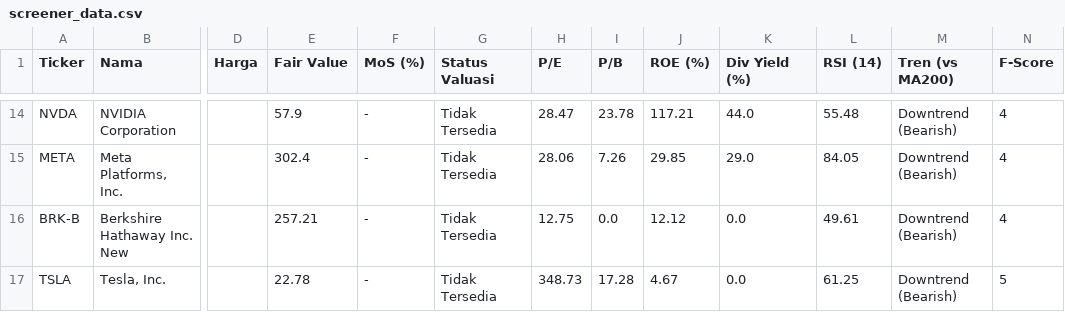
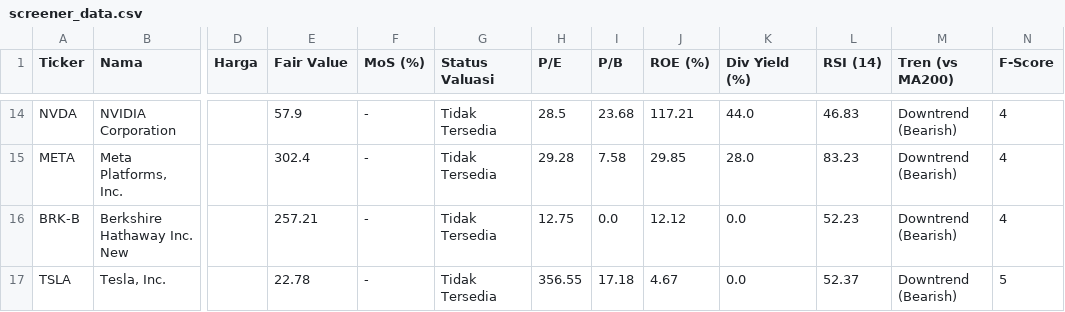
Before and after one commit to astonton/stockquant, a CSV file: screener_data.csv, drawn as a sheet; only a part is shown, gaps mark what is left out; the diff covers the shown part only; the diff names each change by its address in the sheet, - before the commit and + after, or states it on an @@ line.

```diff
--- a/screener_data.csv
+++ b/screener_data.csv
-H14 (P/E): 28.47
+H14 (P/E): 28.5
-I14 (P/B): 23.78
+I14 (P/B): 23.68
-L14 (RSI (14)): 55.48
+L14 (RSI (14)): 46.83
-H15 (P/E): 28.06
+H15 (P/E): 29.28
-I15 (P/B): 7.26
+I15 (P/B): 7.58
-K15 (Div Yield (%)): 29.0
+K15 (Div Yield (%)): 28.0
-L15 (RSI (14)): 84.05
+L15 (RSI (14)): 83.23
-L16 (RSI (14)): 49.61
+L16 (RSI (14)): 52.23
-H17 (P/E): 348.73
+H17 (P/E): 356.55
-I17 (P/B): 17.28
+I17 (P/B): 17.18
-L17 (RSI (14)): 61.25
+L17 (RSI (14)): 52.37
```
Also changed, not shown: 61 edited cells elsewhere in this file.
